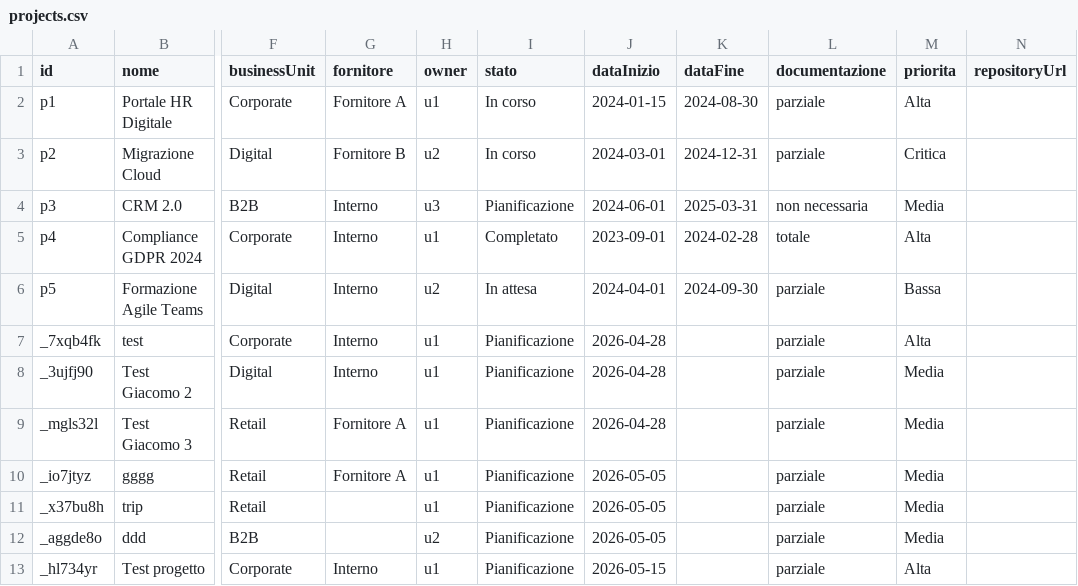
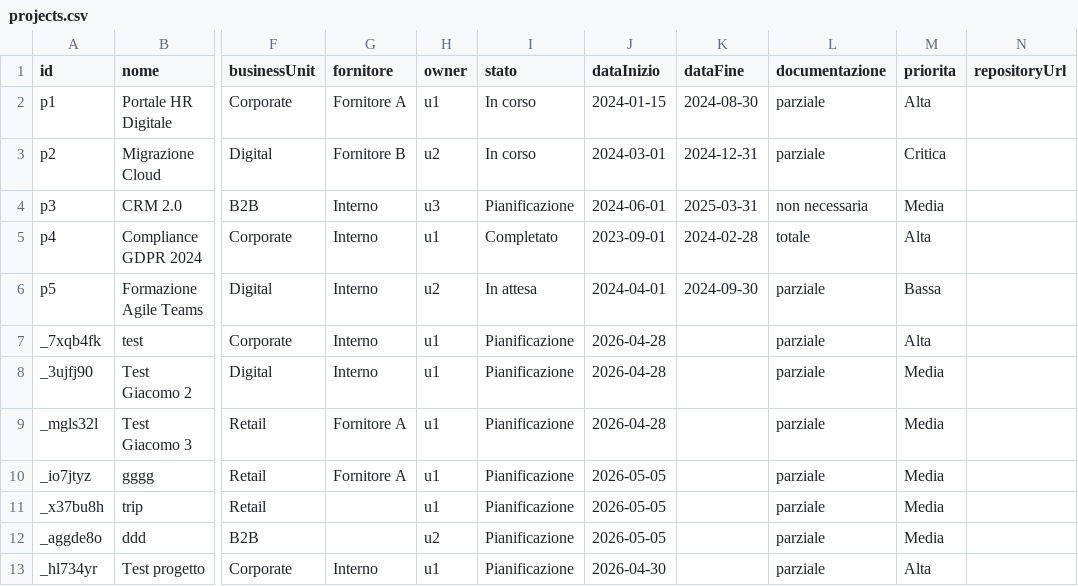
Before and after one commit to lodomenicobufi/luo-portfolio-access, a CSV file: data/projects.csv, drawn as a sheet; only a part is shown, gaps mark what is left out; the diff names each change by its address in the sheet, - before the commit and + after, or states it on an @@ line.

Commit message:
Update projects

```diff
--- a/data/projects.csv
+++ b/data/projects.csv
-J13 (dataInizio): 2026-05-15
+J13 (dataInizio): 2026-04-30
```
